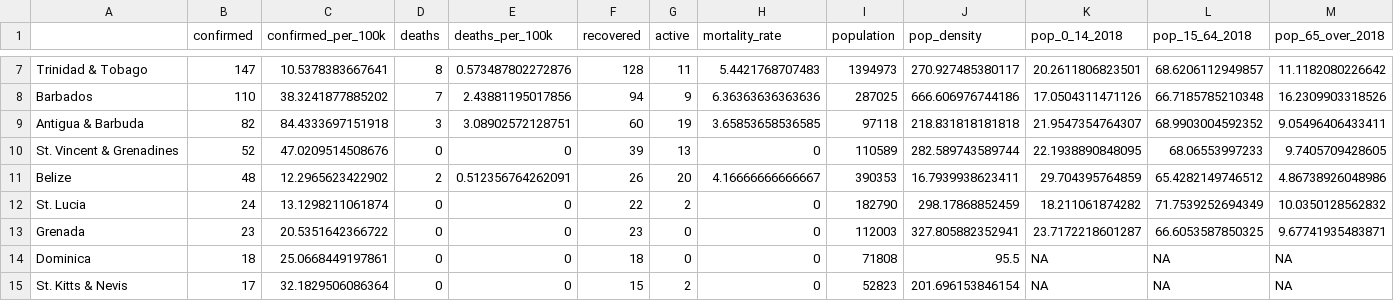
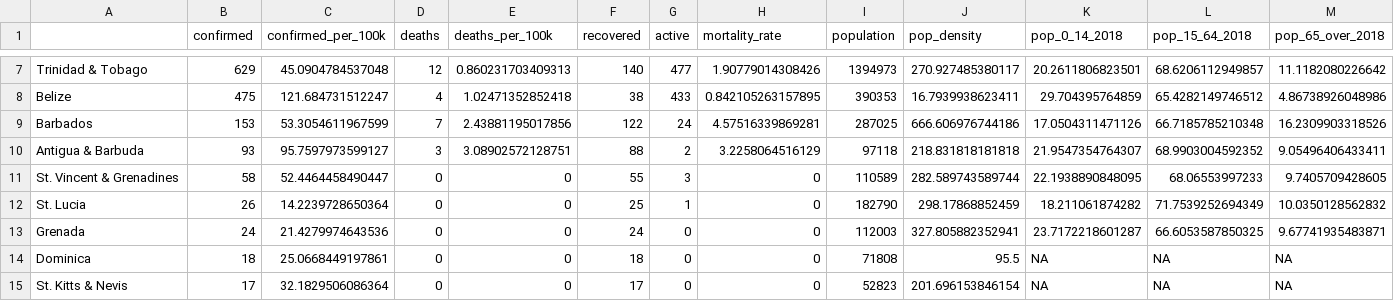
Before and after one commit to yohance-nicholas/Developing-Data-Products, a CSV file: 1. Tidy Data/caricom_covid_regression_data.csv, drawn as a sheet; only a part is shown, gaps mark what is left out; removed rows and columns are numbered as before the commit, all else as after; rows hold the shown columns only; the diff covers the shown part only; the diff names each change by its address in the sheet, - before the commit and + after, or states it on an @@ line.

```diff
--- a/1. Tidy Data/caricom_covid_regression_data.csv
+++ b/1. Tidy Data/caricom_covid_regression_data.csv
-B7 (confirmed): 147
+B7 (confirmed): 629
-C7 (confirmed_per_100k): 10.5378383667641
+C7 (confirmed_per_100k): 45.0904784537048
-D7 (deaths): 8
+D7 (deaths): 12
-E7 (deaths_per_100k): 0.573487802272876
+E7 (deaths_per_100k): 0.860231703409313
-F7 (recovered): 128
+F7 (recovered): 140
-G7 (active): 11
+G7 (active): 477
-H7 (mortality_rate): 5.4421768707483
+H7 (mortality_rate): 1.90779014308426
+row 8: Belize | 475 | 121.684731512247 | 4 | 1.02471352852418 | 38 | 433 | 0.842105263157895 | 390353 | 16.7939938623411 | 29.704395764859 | 65.4282149746512 | 4.86738926048986
-B9 (confirmed): 110
+B9 (confirmed): 153
-C9 (confirmed_per_100k): 38.3241877885202
+C9 (confirmed_per_100k): 53.3054611967599
-F9 (recovered): 94
+F9 (recovered): 122
-G9 (active): 9
+G9 (active): 24
-H9 (mortality_rate): 6.36363636363636
+H9 (mortality_rate): 4.57516339869281
-B10 (confirmed): 82
+B10 (confirmed): 93
-C10 (confirmed_per_100k): 84.4333697151918
+C10 (confirmed_per_100k): 95.7597973599127
-F10 (recovered): 60
+F10 (recovered): 88
-G10 (active): 19
+G10 (active): 2
-H10 (mortality_rate): 3.65853658536585
+H10 (mortality_rate): 3.2258064516129
-B11 (confirmed): 52
+B11 (confirmed): 58
-C11 (confirmed_per_100k): 47.0209514508676
+C11 (confirmed_per_100k): 52.4464458490447
-F11 (recovered): 39
+F11 (recovered): 55
-G11 (active): 13
+G11 (active): 3
-row 11: Belize | 48 | 12.2965623422902 | 2 | 0.512356764262091 | 26 | 20 | 4.16666666666667 | 390353 | 16.7939938623411 | 29.704395764859 | 65.4282149746512 | 4.86738926048986
-B12 (confirmed): 24
+B12 (confirmed): 26
-C12 (confirmed_per_100k): 13.1298211061874
+C12 (confirmed_per_100k): 14.2239728650364
-F12 (recovered): 22
+F12 (recovered): 25
-G12 (active): 2
+G12 (active): 1
-B13 (confirmed): 23
+B13 (confirmed): 24
-C13 (confirmed_per_100k): 20.5351642366722
+C13 (confirmed_per_100k): 21.4279974643536
-F13 (recovered): 23
+F13 (recovered): 24
-F15 (recovered): 15
+F15 (recovered): 17
-G15 (active): 2
+G15 (active): 0
```
Also changed, not shown: 1 added row, 1 removed row and 28 edited cells elsewhere in this file, 1. Tidy Data/caricom_today.csv, caricom_covid_regression_data.csv, 18 other files.
